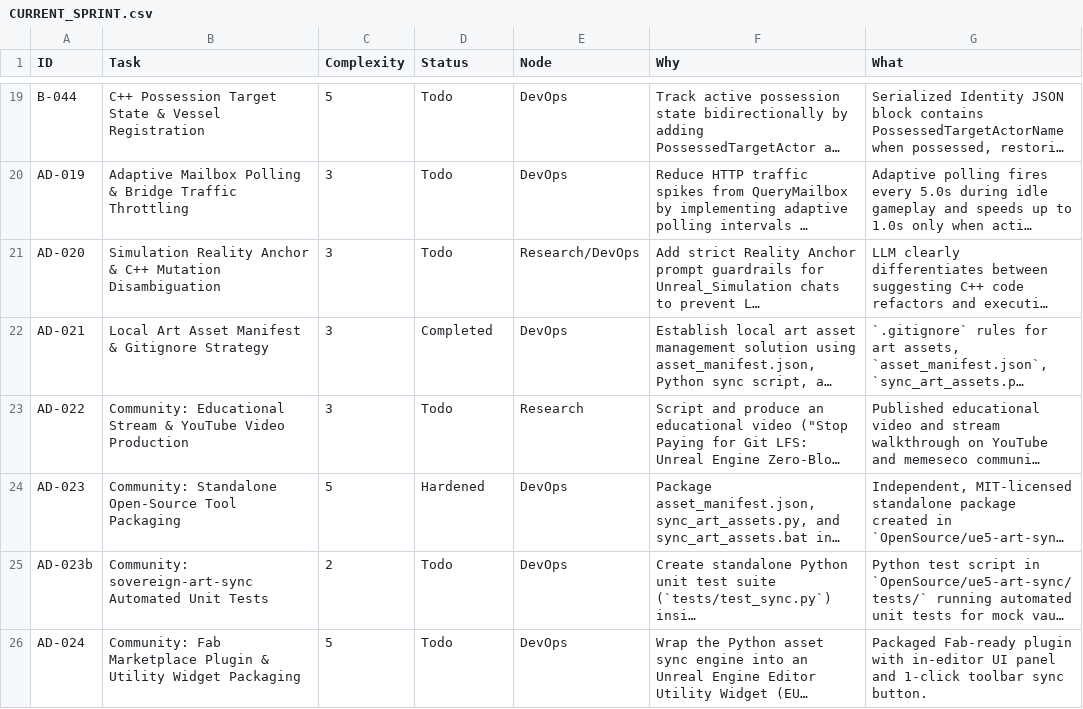
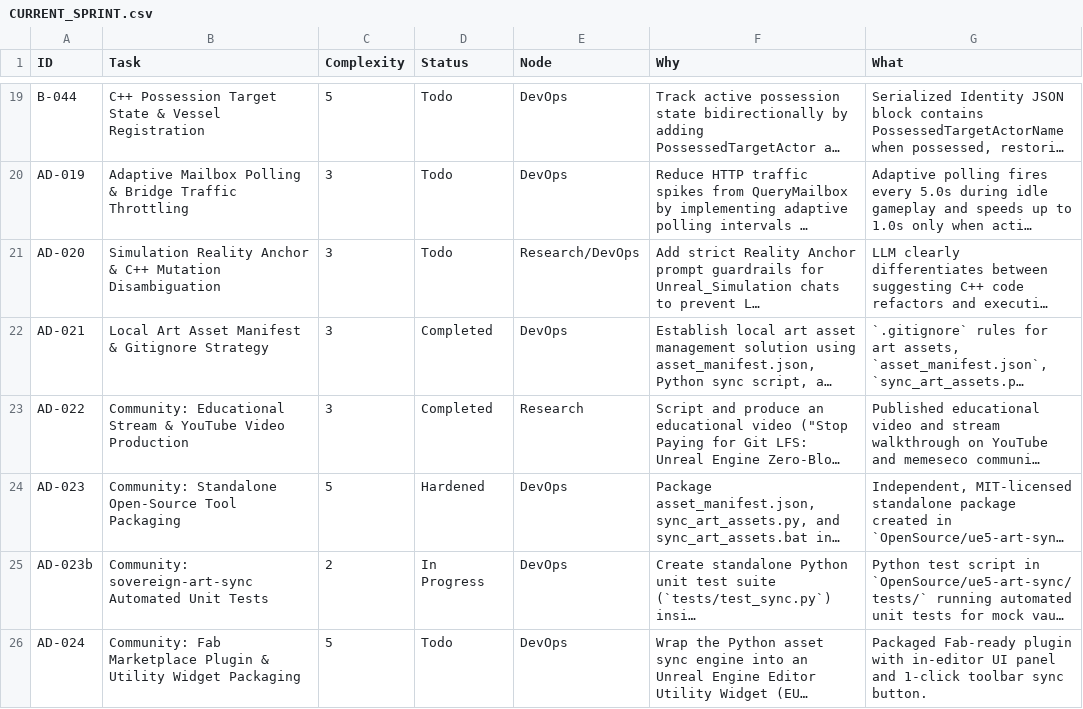
Before and after one commit to DanielAcourt/Wisps58, a CSV file: AI_Nexus/DevOps/CURRENT_SPRINT.csv, drawn as a sheet; only a part is shown, gaps mark what is left out; long unchanged cells end in …; the diff names each change by its address in the sheet, - before the commit and + after, or states it on an @@ line.

```diff
--- a/AI_Nexus/DevOps/CURRENT_SPRINT.csv
+++ b/AI_Nexus/DevOps/CURRENT_SPRINT.csv
-D23 (Status): Todo
+D23 (Status): Completed
-D25 (Status): Todo
+D25 (Status): In Progress
```
Also changed, not shown: 8 other files.
